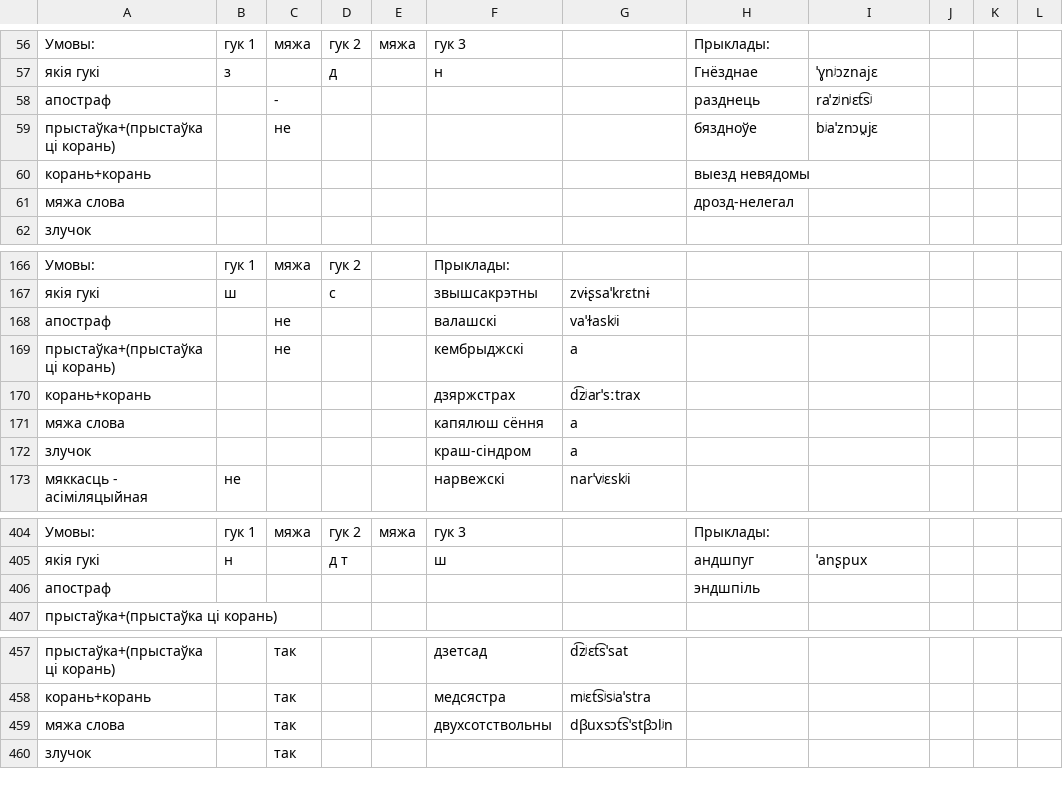
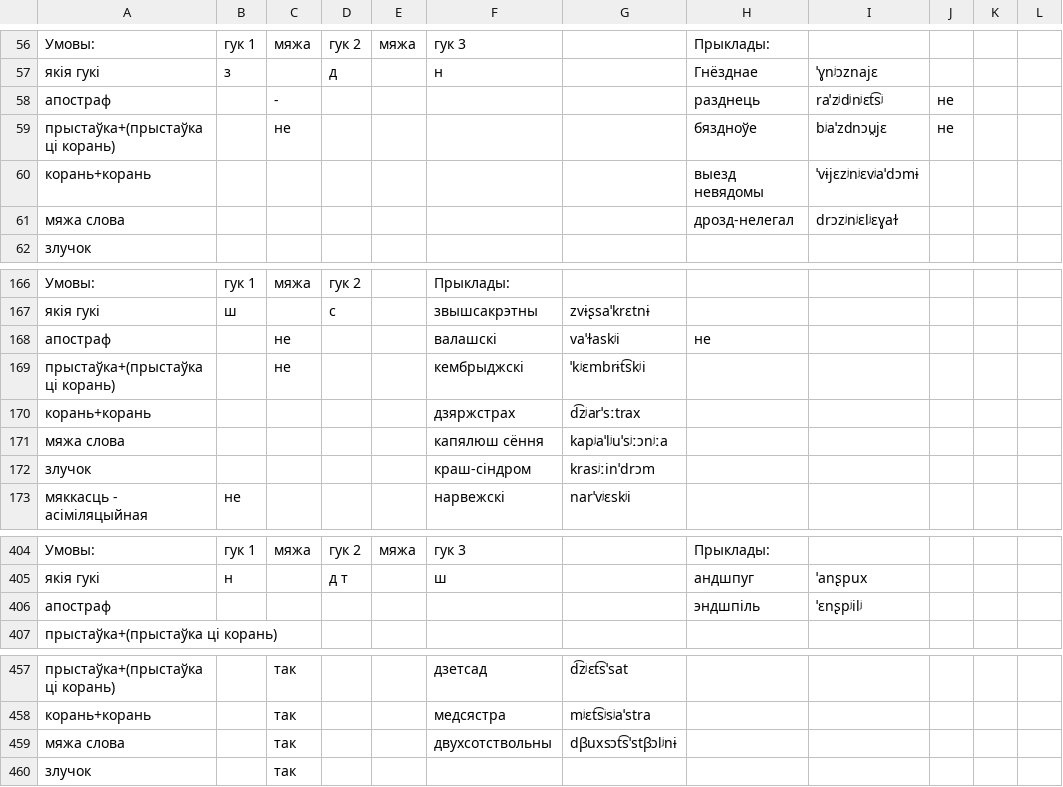
Before and after one commit to Belarus/BelG2P, a TSV file: src/Sprascennie.tsv, drawn as a sheet; only a part is shown, gaps mark what is left out.

```diff
--- a/src/Sprascennie.tsv
+++ b/src/Sprascennie.tsv
@@ -57,6 +57,6 @@
 якія гукі	з		д		н		Гнёзднае	ˈɣnʲɔznajɛ			
-апостраф		-					разднець	raˈzʲnʲɛt͡sʲ			
-прыстаўка+(прыстаўка ці корань)		не					бяздноўе	bʲaˈznɔu̯jɛ			
-корань+корань							выезд невядомы				
-мяжа слова							дрозд-нелегал				
+апостраф		-					разднець	raˈzʲdʲnʲɛt͡sʲ	не		
+прыстаўка+(прыстаўка ці корань)		не					бяздноўе	bʲaˈzdnɔu̯jɛ	не		
+корань+корань							выезд невядомы	ˈvɨjɛzʲnʲɛvʲaˈdɔmɨ			
+мяжа слова							дрозд-нелегал	drɔzʲnʲɛlʲɛɣaɫ			
 злучок											
@@ -167,7 +167,7 @@
 якія гукі	ш		с		звышсакрэтны	zvɨʂsaˈkrɛtnɨ					
-апостраф		не			валашскі	vaˈɫaskʲi					
-прыстаўка+(прыстаўка ці корань)		не			кембрыджскі	а					
+апостраф		не			валашскі	vaˈɫaskʲi	не				
+прыстаўка+(прыстаўка ці корань)		не			кембрыджскі	ˈkʲɛmbrɨt͡skʲi					
 корань+корань					дзяржстрах	d͡zʲarˈsːtrax					
-мяжа слова					капялюш сёння	а					
-злучок					краш-сіндром	а					
+мяжа слова					капялюш сёння	kapʲaˈlʲuˈsʲːɔnʲːa					
+злучок					краш-сіндром	krasʲːinˈdrɔm					
 мяккасць - асіміляцыйная	не				нарвежскі	narˈvʲɛskʲi					
@@ -405,3 +405,3 @@
 якія гукі	н		д т		ш		андшпуг	ˈanʂpux			
-апостраф							эндшпіль				
+апостраф							эндшпіль	ˈɛnʂpʲilʲ			
 прыстаўка+(прыстаўка ці корань)											
@@ -458,3 +458,3 @@
 корань+корань		так			медсястра	mʲɛt͡sʲsʲaˈstra					
-мяжа слова		так			двухсотствольны	dβuxsɔt͡sˈstβɔlʲn					
+мяжа слова		так			двухсотствольны	dβuxsɔt͡sˈstβɔlʲnɨ					
 злучок		так									
```
Also changed, not shown: src/SypiacyjaSvisciacyja.tsv, src/UstaunyA.tsv, 2 other files.
